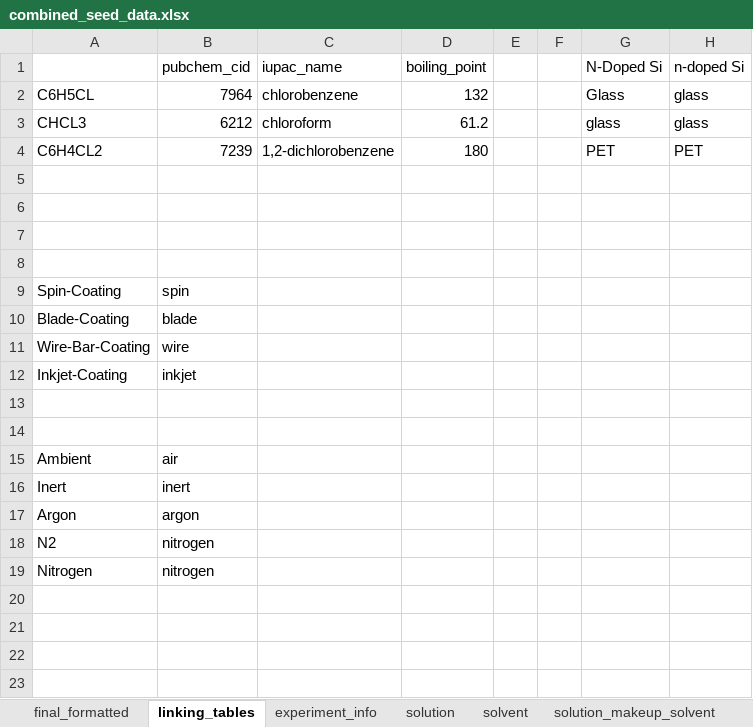
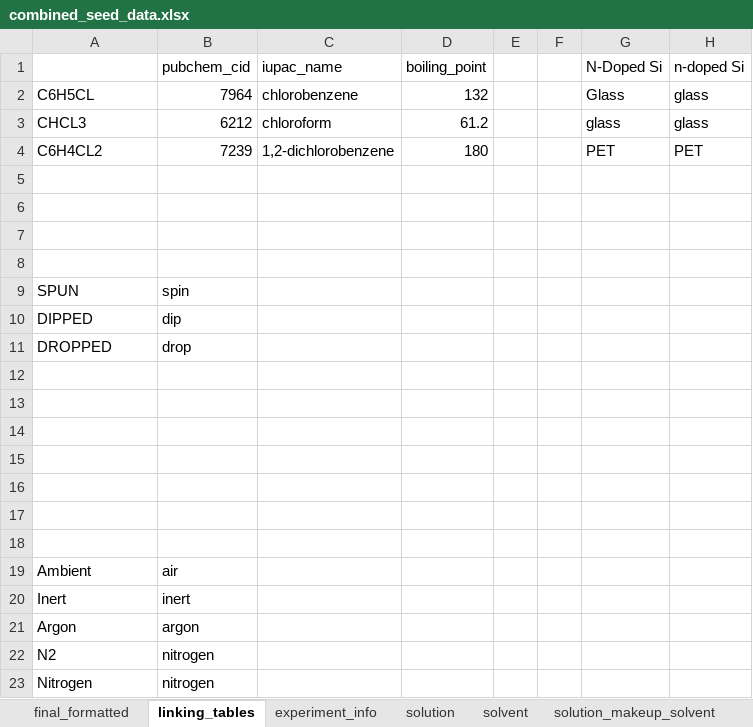
Before and after one commit to aaronliu64/ofet-db, an Excel workbook: db_feed/combined/combined_seed_data.xlsx, sheet linking_tables, drawn as a sheet; values as stored, in another font and other column widths than the file's, no borders; addresses are those after the commit; the diff names each change by its address in the sheet, - before the commit and + after, or states it on an @@ line.

```diff
--- a/db_feed/combined/combined_seed_data.xlsx (sheet linking_tables)
+++ b/db_feed/combined/combined_seed_data.xlsx (sheet linking_tables)
+row 9: SPUN | spin
+row 10: DIPPED | dip
+row 11: DROPPED | drop
-row 12: Spin-Coating | spin
+row 12: (empty)
-row 13: Blade-Coating | blade
+row 13: (empty)
-row 14: Wire-Bar-Coating | wire
+row 14: (empty)
-row 15: Inkjet-Coating | inkjet
+row 15: (empty)
+row 16: (empty)
```
Also changed, not shown: sheet final_formatted, sheet film_deposition, sheet ofet_process, sheet sample, sheet postprocess_step, sheet postprocess_order, 1 more sheet, db_feed/DPPDTT/DPPDTT_dataset_feed_D6_ALcopy.xlsx, 1 other file.
